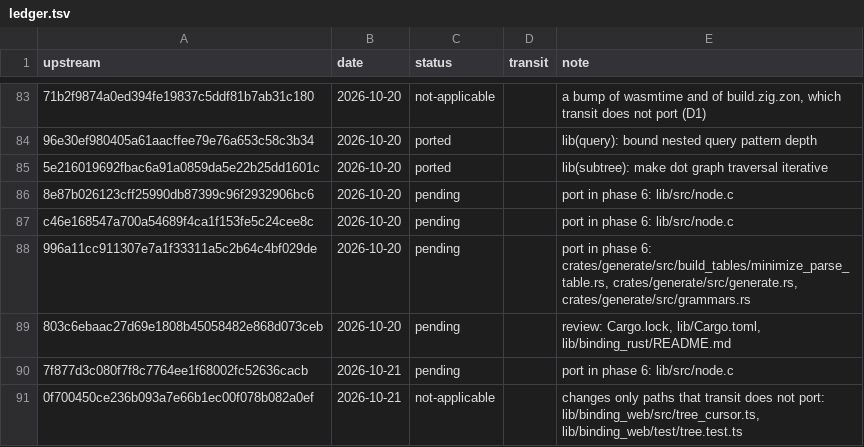
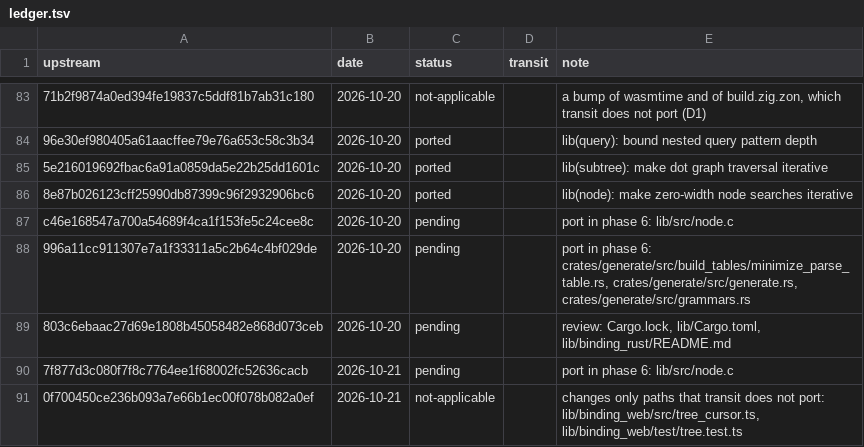
Before and after one commit to xo/transit, a TSV file: docs/upstream/ledger.tsv, drawn as a sheet; only a part is shown, gaps mark what is left out; the diff names each change by its address in the sheet, - before the commit and + after, or states it on an @@ line.

```diff
--- a/docs/upstream/ledger.tsv
+++ b/docs/upstream/ledger.tsv
-C86 (status): pending
+C86 (status): ported
-E86 (note): port in phase 6: lib/src/node.c
+E86 (note): lib(node): make zero-width node searches iterative
```
Also changed, not shown: 5 other files.
